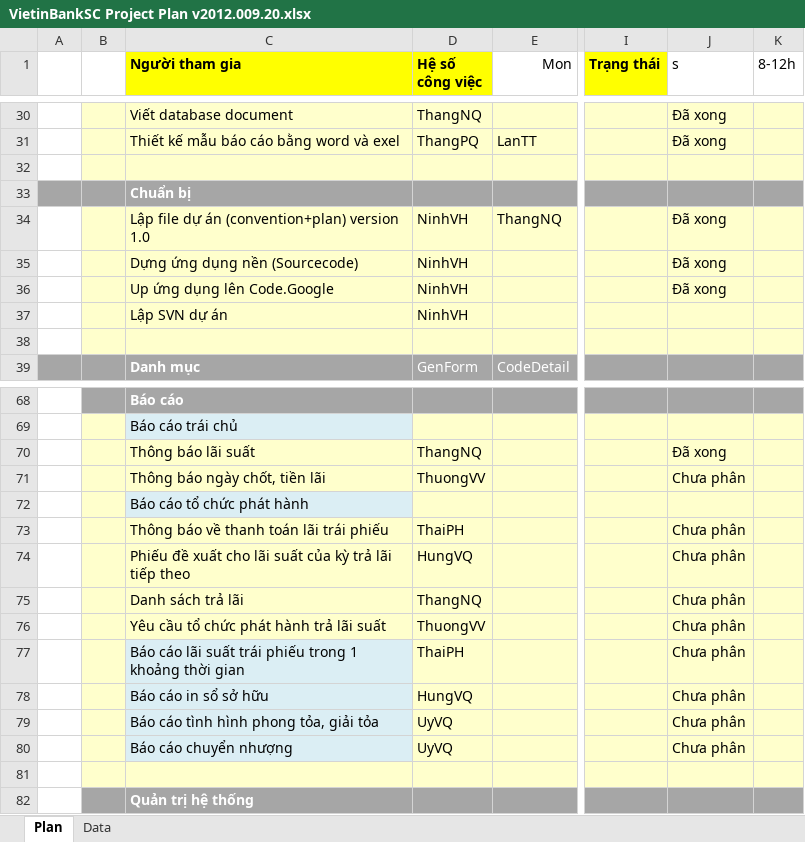
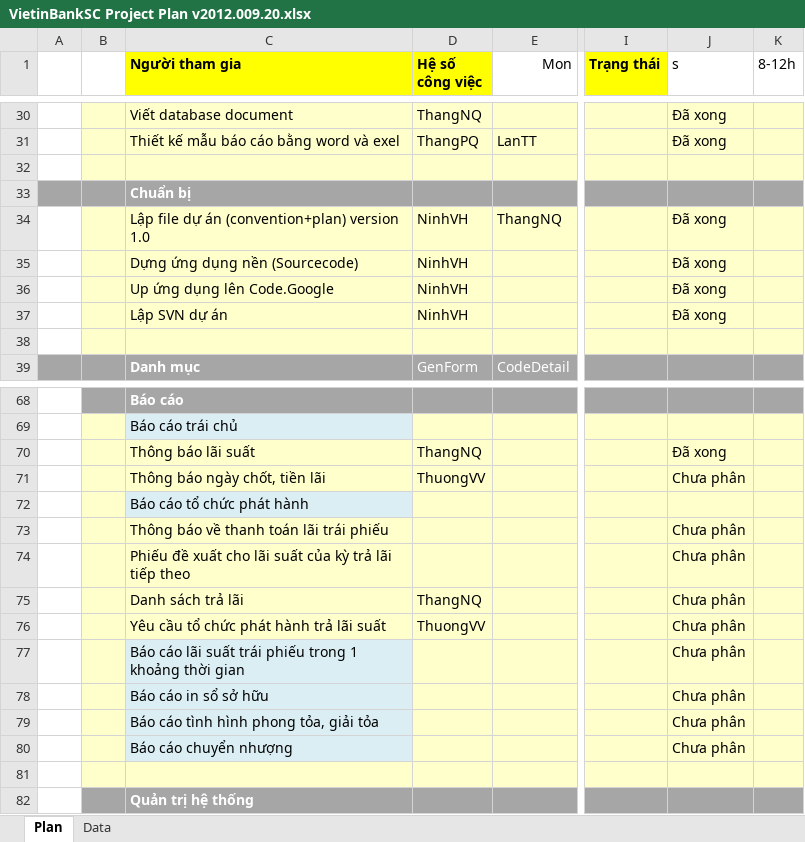
Before and after one commit to nguyendanhtu/my-project-traiphieu, an Excel workbook: Document/VietinBankSC Project Plan v2012.009.20.xlsx, sheet Plan, drawn as a sheet; only a part is shown, gaps mark what is left out; values as stored, in another font and other column widths than the file's, no borders; conditional formats not drawn; the diff names each change by its address in the sheet, - before the commit and + after, or states it on an @@ line.

```diff
--- a/Document/VietinBankSC Project Plan v2012.009.20.xlsx (sheet Plan)
+++ b/Document/VietinBankSC Project Plan v2012.009.20.xlsx (sheet Plan)
-J37 (s): (empty)
+J37 (s): Đã xong
-D73 (Hệ số công việc): ThaiPH
+D73 (Hệ số công việc): (empty)
-D74 (Hệ số công việc): HungVQ
+D74 (Hệ số công việc): (empty)
-D77 (Hệ số công việc): ThaiPH
+D77 (Hệ số công việc): (empty)
-D78 (Hệ số công việc): HungVQ
+D78 (Hệ số công việc): (empty)
-D79:D80 (Hệ số công việc): UyVQ
+D79:D80 (Hệ số công việc): (empty)
```
